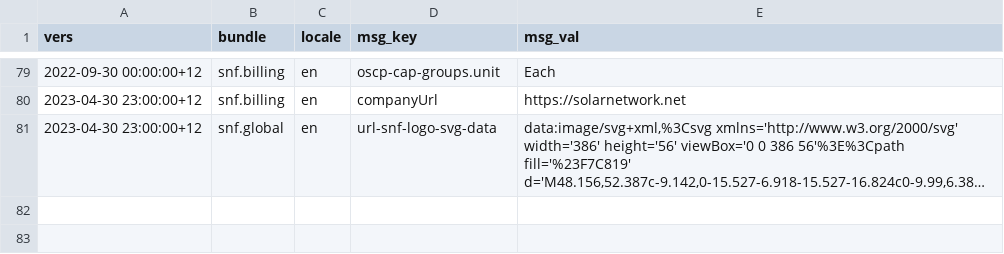
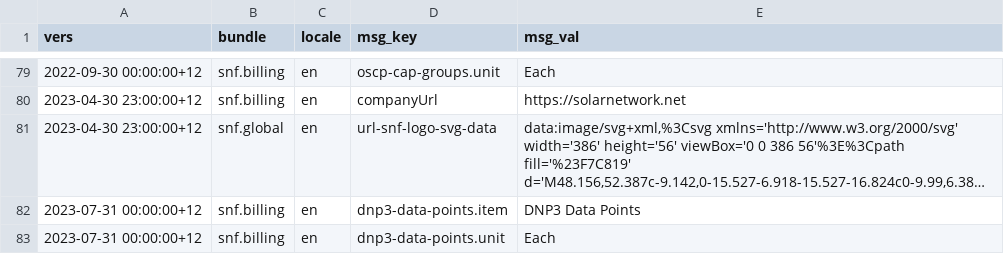
Before and after one commit to SolarNetworkFoundation/solarnetwork-ops, a CSV file: billing/snf/messages.csv, drawn as a sheet; only a part is shown, gaps mark what is left out; long unchanged cells end in …; the diff names each change by its address in the sheet, - before the commit and + after, or states it on an @@ line.

Commit message:
NET-344: add i18n messages for DNP3 invoices.

```diff
--- a/billing/snf/messages.csv
+++ b/billing/snf/messages.csv
+row 82: 2023-07-31 00:00:00+12 | snf.billing | en | dnp3-data-points.item | DNP3 Data Points
+row 83: 2023-07-31 00:00:00+12 | snf.billing | en | dnp3-data-points.unit | Each
```
